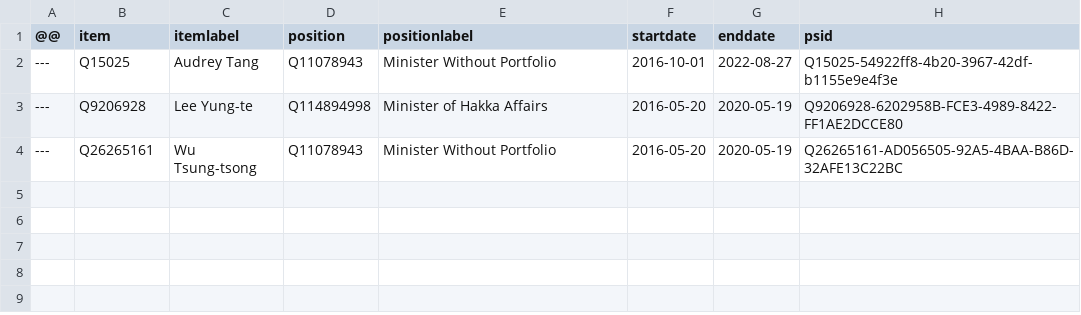
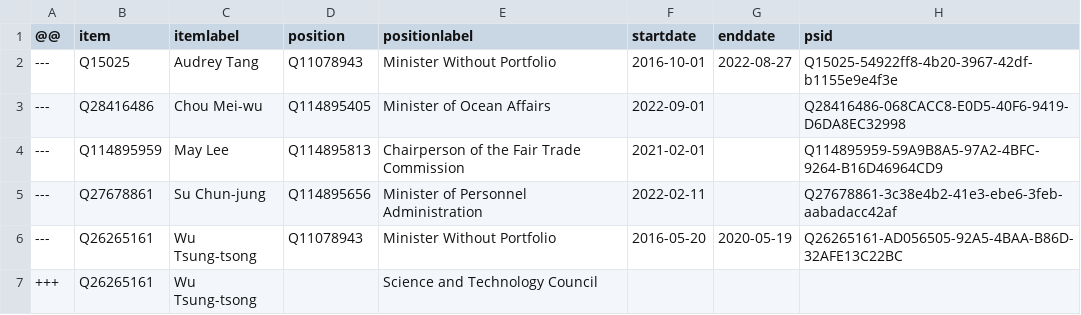
Before and after one commit to every-politician-scrapers/taiwan, a CSV file: sources/cabinet/2019-su-2-enwiki/diff.csv, drawn as a sheet.

```diff
--- a/sources/cabinet/2019-su-2-enwiki/diff.csv
+++ b/sources/cabinet/2019-su-2-enwiki/diff.csv
@@ -2,3 +2,6 @@
 ---,Q15025,Audrey Tang,Q11078943,Minister Without Portfolio,2016-10-01,2022-08-27,Q15025-54922ff8-4b20-3967-42df-b1155e9e4f3e
----,Q9206928,Lee Yung-te,Q114894998,Minister of Hakka Affairs,2016-05-20,2020-05-19,Q9206928-6202958B-FCE3-4989-8422-FF1AE2DCCE80
+---,Q28416486,Chou Mei-wu,Q114895405,Minister of Ocean Affairs,2022-09-01,,Q28416486-068CACC8-E0D5-40F6-9419-D6DA8EC32998
+---,Q114895959,May Lee,Q114895813,Chairperson of the Fair Trade Commission,2021-02-01,,Q114895959-59A9B8A5-97A2-4BFC-9264-B16D46964CD9
+---,Q27678861,Su Chun-jung,Q114895656,Minister of Personnel Administration,2022-02-11,,Q27678861-3c38e4b2-41e3-ebe6-3feb-aabadacc42af
 ---,Q26265161,Wu Tsung-tsong,Q11078943,Minister Without Portfolio,2016-05-20,2020-05-19,Q26265161-AD056505-92A5-4BAA-B86D-32AFE13C22BC
++++,Q26265161,Wu Tsung-tsong,,Science and Technology Council,,,
```
Also changed, not shown: sources/cabinet/2019-su-2-enwiki/scraped.csv, sources/cabinet/2019-su-2-enwiki/wikidata.csv, 2 other files.
